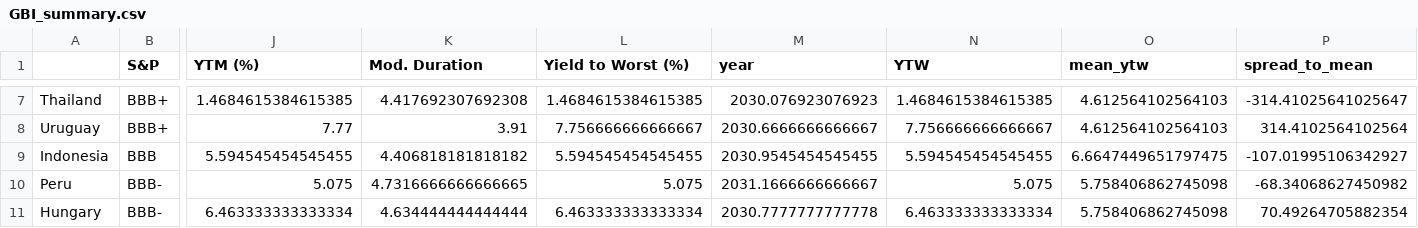
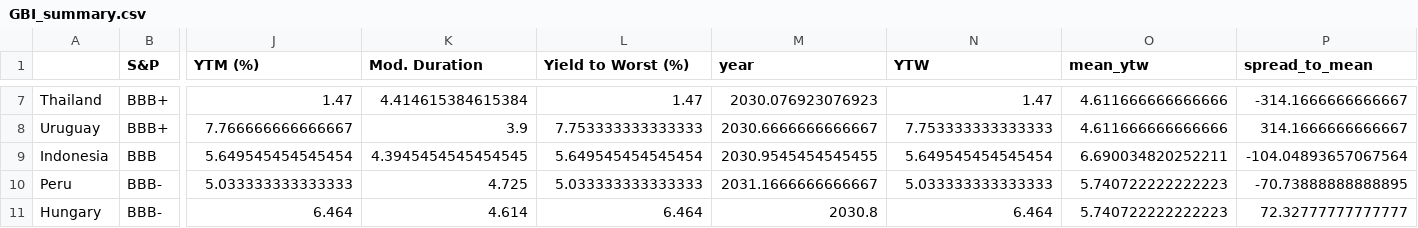
Before and after one commit to DataVizHonduran/EM_spreads_vs_ratings, a CSV file: GBI_summary.csv, drawn as a sheet; only a part is shown, gaps mark what is left out; the diff covers the shown part only; the diff names each change by its address in the sheet, - before the commit and + after, or states it on an @@ line.

```diff
--- a/GBI_summary.csv
+++ b/GBI_summary.csv
-J7 (YTM (%)): 1.4684615384615385
+J7 (YTM (%)): 1.47
-K7 (Mod. Duration): 4.417692307692308
+K7 (Mod. Duration): 4.414615384615384
-L7 (Yield to Worst (%)): 1.4684615384615385
+L7 (Yield to Worst (%)): 1.47
-N7 (YTW): 1.4684615384615385
+N7 (YTW): 1.47
-O7:O8 (mean_ytw): 4.612564102564103
+O7:O8 (mean_ytw): 4.611666666666666
-P7 (spread_to_mean): -314.41025641025647
+P7 (spread_to_mean): -314.1666666666667
-J8 (YTM (%)): 7.77
+J8 (YTM (%)): 7.766666666666667
-K8 (Mod. Duration): 3.91
+K8 (Mod. Duration): 3.9
-L8 (Yield to Worst (%)): 7.756666666666667
+L8 (Yield to Worst (%)): 7.753333333333333
-N8 (YTW): 7.756666666666667
+N8 (YTW): 7.753333333333333
-P8 (spread_to_mean): 314.4102564102564
+P8 (spread_to_mean): 314.1666666666667
-J9 (YTM (%)): 5.594545454545455
+J9 (YTM (%)): 5.649545454545454
-K9 (Mod. Duration): 4.406818181818182
+K9 (Mod. Duration): 4.3945454545454545
-L9 (Yield to Worst (%)): 5.594545454545455
+L9 (Yield to Worst (%)): 5.649545454545454
-N9 (YTW): 5.594545454545455
+N9 (YTW): 5.649545454545454
-O9 (mean_ytw): 6.6647449651797475
+O9 (mean_ytw): 6.690034820252211
-P9 (spread_to_mean): -107.01995106342927
+P9 (spread_to_mean): -104.04893657067564
-J10 (YTM (%)): 5.075
+J10 (YTM (%)): 5.033333333333333
-K10 (Mod. Duration): 4.7316666666666665
+K10 (Mod. Duration): 4.725
-L10 (Yield to Worst (%)): 5.075
+L10 (Yield to Worst (%)): 5.033333333333333
-N10 (YTW): 5.075
+N10 (YTW): 5.033333333333333
-O10:O11 (mean_ytw): 5.758406862745098
+O10:O11 (mean_ytw): 5.740722222222223
-P10 (spread_to_mean): -68.34068627450982
+P10 (spread_to_mean): -70.73888888888895
-J11 (YTM (%)): 6.463333333333334
+J11 (YTM (%)): 6.464
-K11 (Mod. Duration): 4.634444444444444
+K11 (Mod. Duration): 4.614
-L11 (Yield to Worst (%)): 6.463333333333334
+L11 (Yield to Worst (%)): 6.464
-M11 (year): 2030.7777777777778
+M11 (year): 2030.8
-N11 (YTW): 6.463333333333334
+N11 (YTW): 6.464
-P11 (spread_to_mean): 70.49264705882354
+P11 (spread_to_mean): 72.32777777777777
```
Also changed, not shown: 82 edited cells elsewhere in this file, EMBI_summary.csv, 1 other file.
